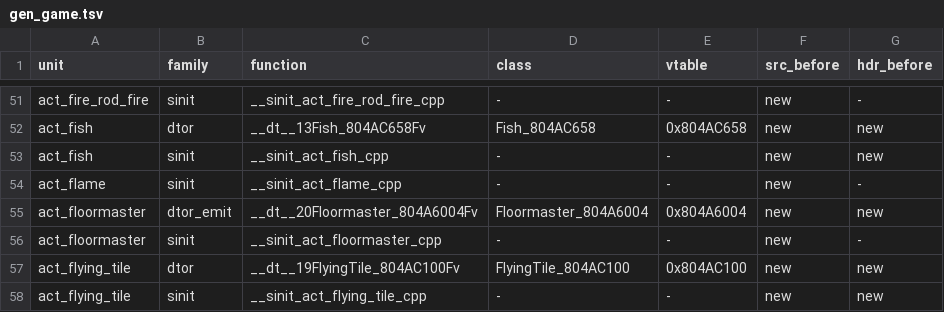
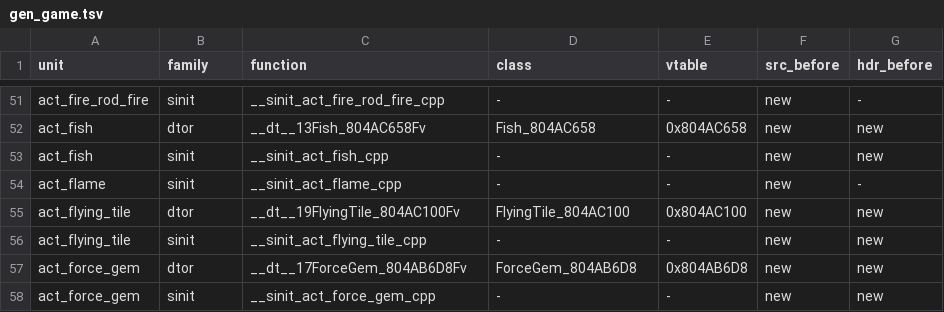
Before and after one commit to sh1ftmaker/fsa, a TSV file: config/G4SE01/gen_game.tsv, drawn as a sheet; only a part is shown, gaps mark what is left out; the shorter side is filled out with more unchanged rows; the diff names each change by its address in the sheet, - before the commit and + after, or states it on an @@ line.

```diff
--- a/config/G4SE01/gen_game.tsv
+++ b/config/G4SE01/gen_game.tsv
-row 55: act_floormaster | dtor_emit | __dt__20Floormaster_804A6004Fv | Floormaster_804A6004 | 0x804A6004 | new | new
-row 56: act_floormaster | sinit | __sinit_act_floormaster_cpp | - | - | new | -
```
Also changed, not shown: 1 other file.
